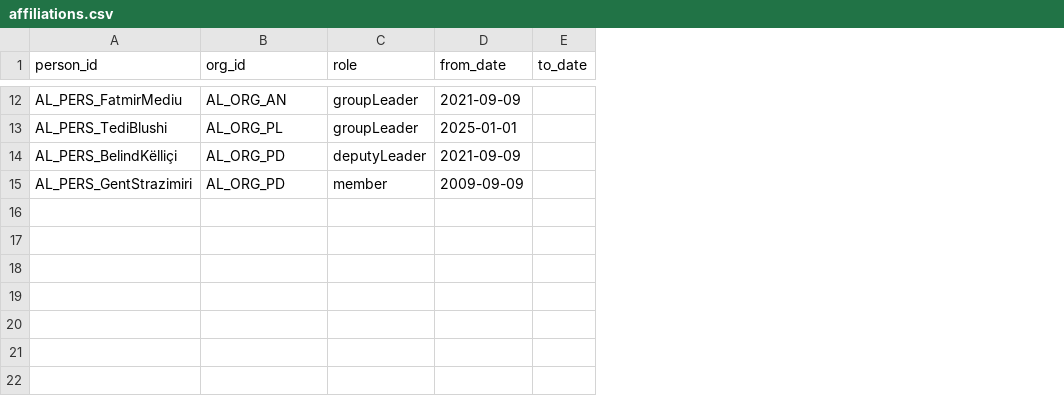
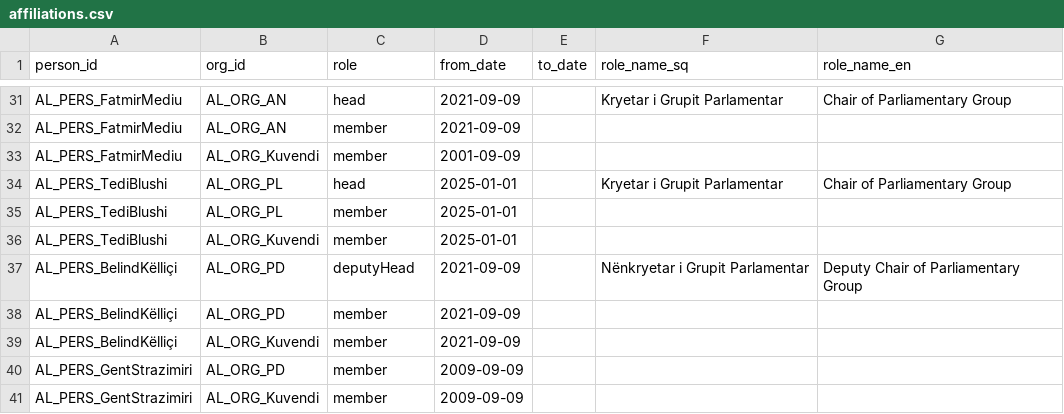
Before and after one commit to ecane2000/Parlamint-al, a CSV file: metadata/affiliations.csv, drawn as a sheet; only a part is shown, gaps mark what is left out; addresses are those after the commit; the diff covers the shown part only; the diff names each change by its address in the sheet, - before the commit and + after, or states it on an @@ line.

```diff
--- a/metadata/affiliations.csv
+++ b/metadata/affiliations.csv
+column F (role_name_sq), row 31: Kryetar i Grupit Parlamentar; row 34: Kryetar i Grupit Parlamentar; row 37: Nënkryetar i Grupit Parlamentar
+column G (role_name_en), row 31: Chair of Parliamentary Group; row 34: Chair of Parliamentary Group; row 37: Deputy Chair of Parliamentary Group
-C31 (role): groupLeader
+C31 (role): head
+row 32: AL_PERS_FatmirMediu | AL_ORG_AN | member | 2021-09-09
+row 33: AL_PERS_FatmirMediu | AL_ORG_Kuvendi | member | 2001-09-09
-C34 (role): groupLeader
+C34 (role): head
+row 35: AL_PERS_TediBlushi | AL_ORG_PL | member | 2025-01-01
+row 36: AL_PERS_TediBlushi | AL_ORG_Kuvendi | member | 2025-01-01
-C37 (role): deputyLeader
+C37 (role): deputyHead
+row 38: AL_PERS_BelindKëlliçi | AL_ORG_PD | member | 2021-09-09
+row 39: AL_PERS_BelindKëlliçi | AL_ORG_Kuvendi | member | 2021-09-09
+row 41: AL_PERS_GentStrazimiri | AL_ORG_Kuvendi | member | 2009-09-09
```
Also changed, not shown: 22 added rows, 3 removed rows and 4 edited cells elsewhere in this file, metadata/orgs.csv, metadata/persons.csv, 27 other files.
